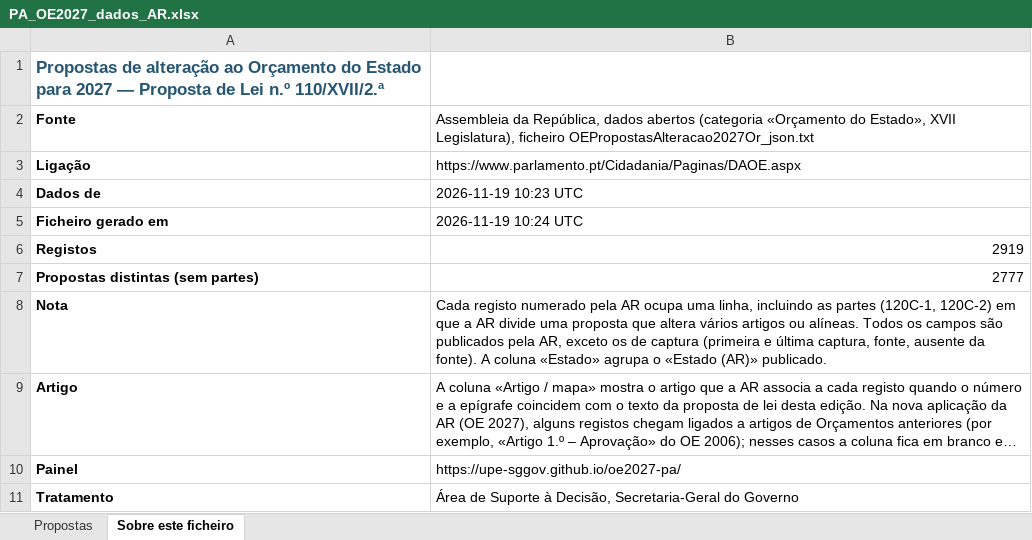
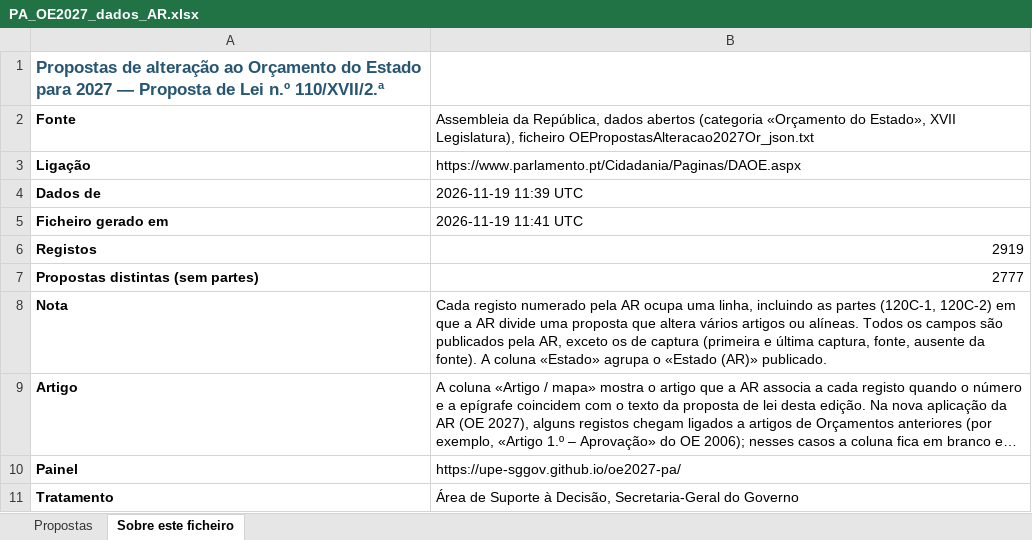
Before and after one commit to upe-sggov/oe2027-pa, an Excel workbook: docs/PA_OE2027_dados_AR.xlsx, sheet Sobre este ficheiro, drawn as a sheet; long unchanged cells end in …; values as stored, in another font and other column widths than the file's, no borders; the diff names each change by its address in the sheet, - before the commit and + after, or states it on an @@ line.

```diff
--- a/docs/PA_OE2027_dados_AR.xlsx (sheet Sobre este ficheiro)
+++ b/docs/PA_OE2027_dados_AR.xlsx (sheet Sobre este ficheiro)
-B4: 2026-11-19 10:23 UTC
+B4: 2026-11-19 11:39 UTC
-B5: 2026-11-19 10:24 UTC
+B5: 2026-11-19 11:41 UTC
```
Also changed, not shown: sheet Propostas, 6 other files.
